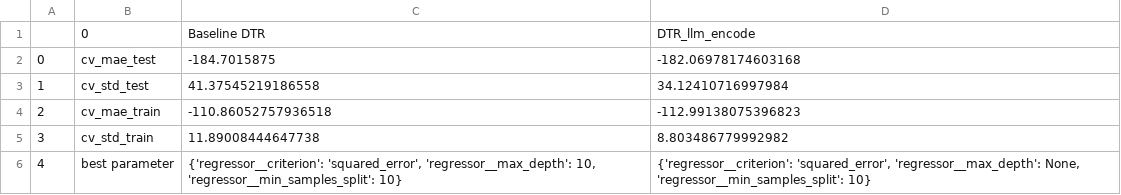
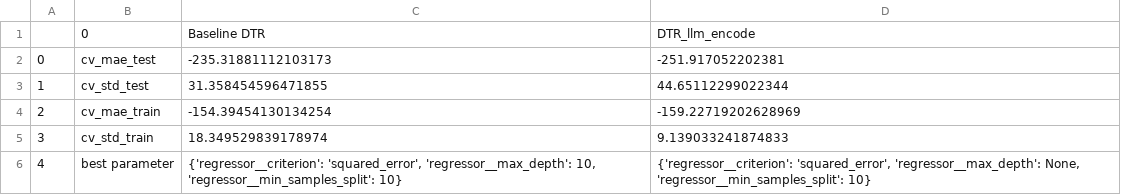
Before and after one commit to rq-goh/ADALL_github, a CSV file: Lab/results.csv, drawn as a sheet.

Commit message:
Add files via upload

```diff
--- a/Lab/results.csv
+++ b/Lab/results.csv
@@ -1,6 +1,6 @@
 ,0,Baseline DTR,DTR_llm_encode
-0,cv_mae_test,-184.7015875,-182.06978174603168
-1,cv_std_test,41.37545219186558,34.12410716997984
-2,cv_mae_train,-110.86052757936518,-112.99138075396823
-3,cv_std_train,11.89008444647738,8.803486779992982
+0,cv_mae_test,-235.31881112103173,-251.917052202381
+1,cv_std_test,31.358454596471855,44.65112299022344
+2,cv_mae_train,-154.39454130134254,-159.22719202628969
+3,cv_std_train,18.349529839178974,9.139033241874833
 4,best parameter,"{'regressor__criterion': 'squared_error', 'regressor__max_depth': 10, 'regressor__min_samples_split': 10}","{'regressor__criterion': 'squared_error', 'regressor__max_depth': None, 'regressor__min_samples_split': 10}"
```
